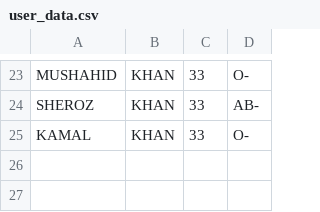
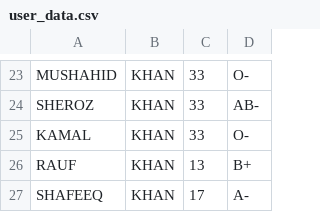
Before and after one commit to ehmad-kamal-99/go-mysql-task, a CSV file: user_data.csv, drawn as a sheet; only a part is shown, gaps mark what is left out.

```diff
--- a/user_data.csv
+++ b/user_data.csv
@@ -25 +25,3 @@ SHEROZ,KHAN,33,AB-
 KAMAL,KHAN,33,O-
+RAUF,KHAN,13,B+
+SHAFEEQ,KHAN,17,A-
```
Also changed, not shown: 2 other files.
